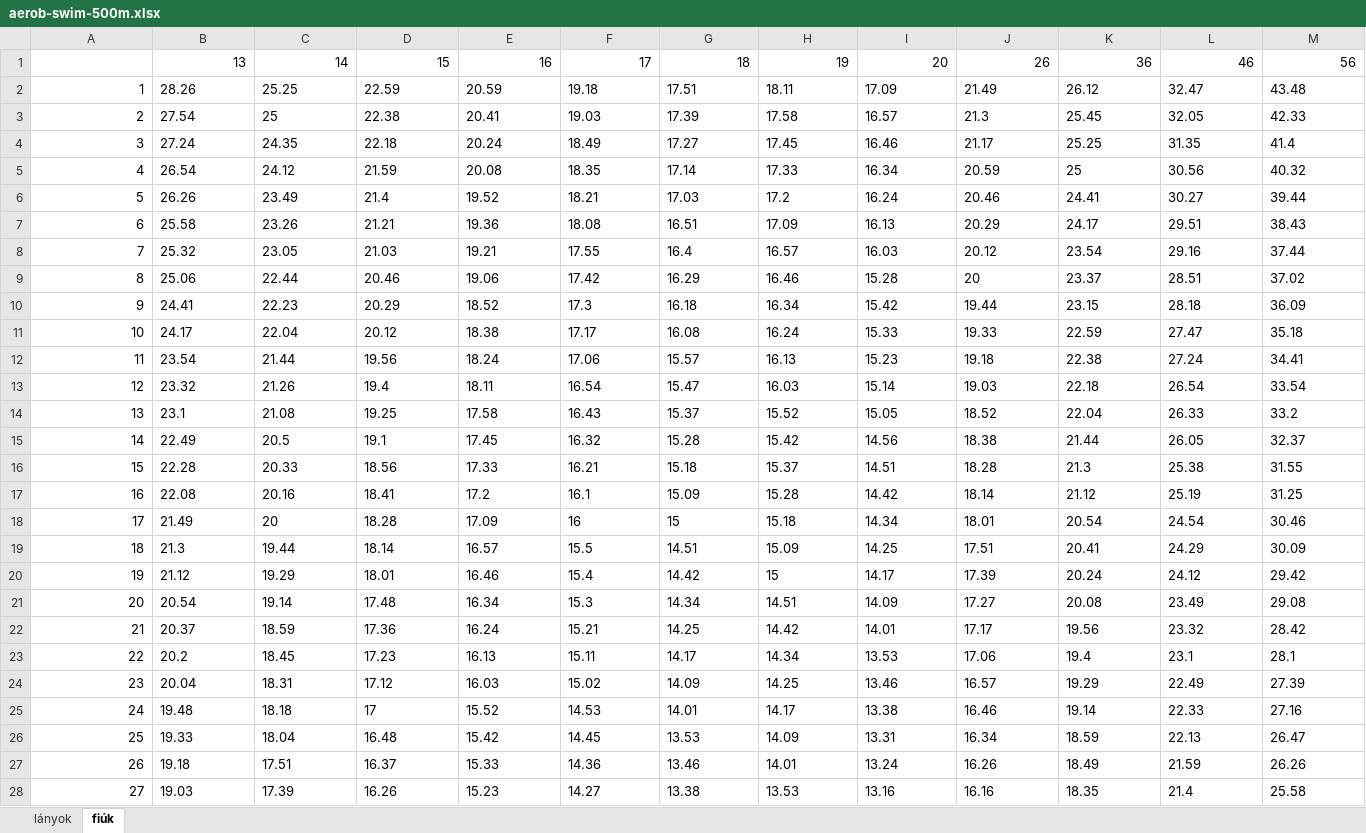
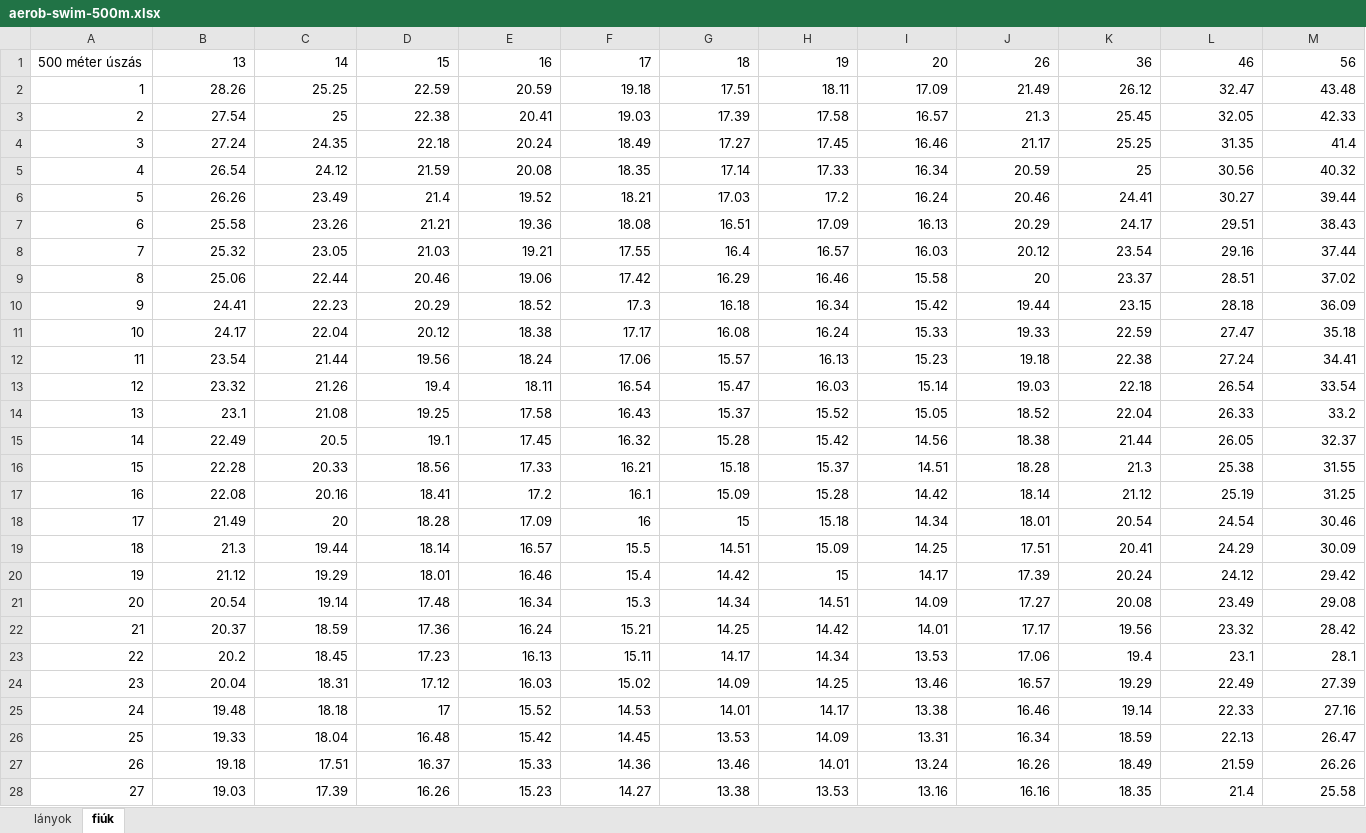
Before and after one commit to hungarofit/evaluator, an Excel workbook: xlsx/aerob-swim-500m.xlsx, sheet fiúk, drawn as a sheet; only a part is shown; values as stored, in another font and other column widths than the file's, no borders; conditional formats not drawn; the diff covers the shown part only; the diff names each change by its address in the sheet, - before the commit and + after, or states it on an @@ line.

```diff
--- a/xlsx/aerob-swim-500m.xlsx (sheet fiúk)
+++ b/xlsx/aerob-swim-500m.xlsx (sheet fiúk)
-A1: (empty)
+A1: 500 méter úszás
-B2:M8 alignment: left
+B2:M8 alignment: right
-B9:H9 alignment: left
+B9:H9 alignment: right
-I9: 15.28
+I9: 15.58
-J9:M9 alignment: left
+J9:M9 alignment: right
-B10:M28 alignment: left
+B10:M28 alignment: right
```
Also changed, not shown: 1 edited cell and cell formats elsewhere in this sheet, sheet lányok, xlsx/aerob-run-1mile5.xlsx, xlsx/aerob-run-2km.xlsx, 20 other files.
